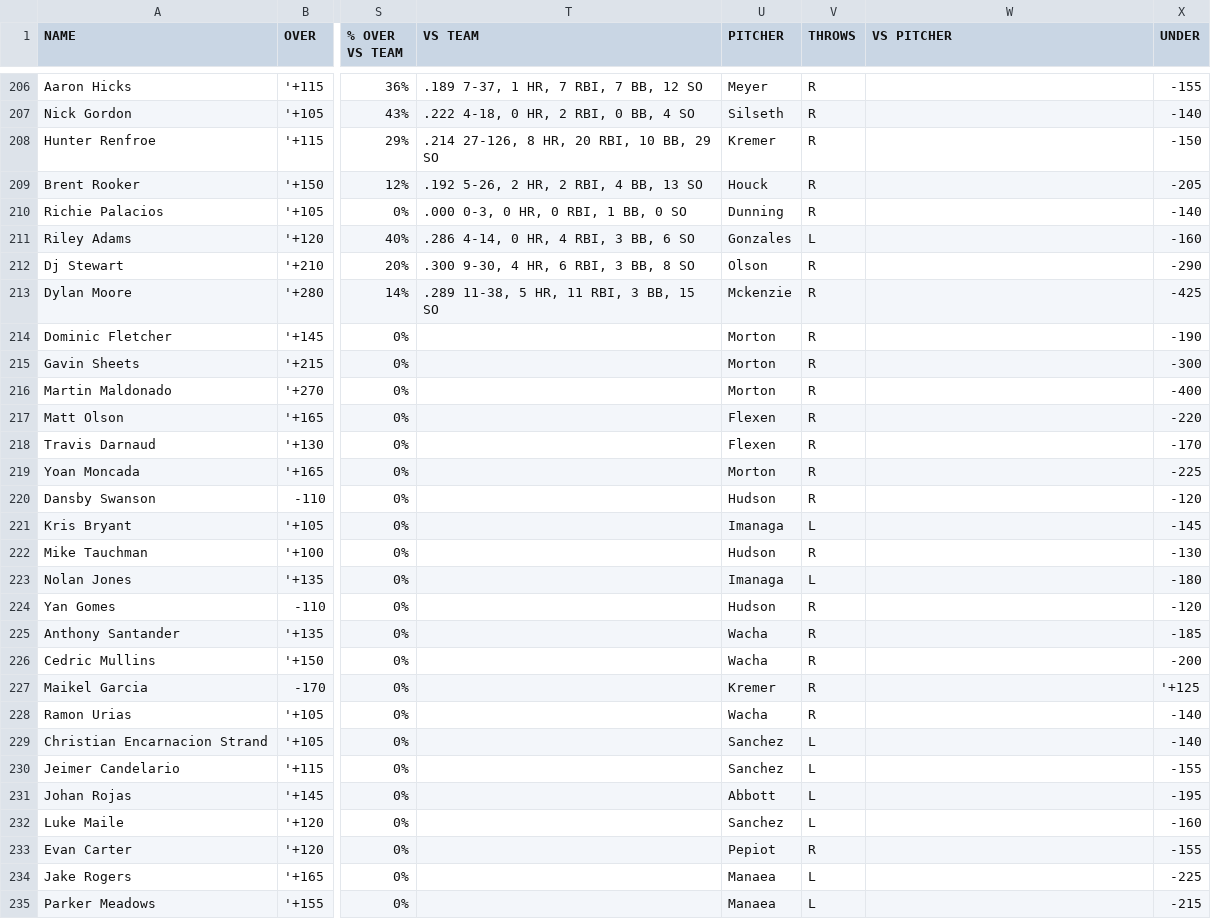
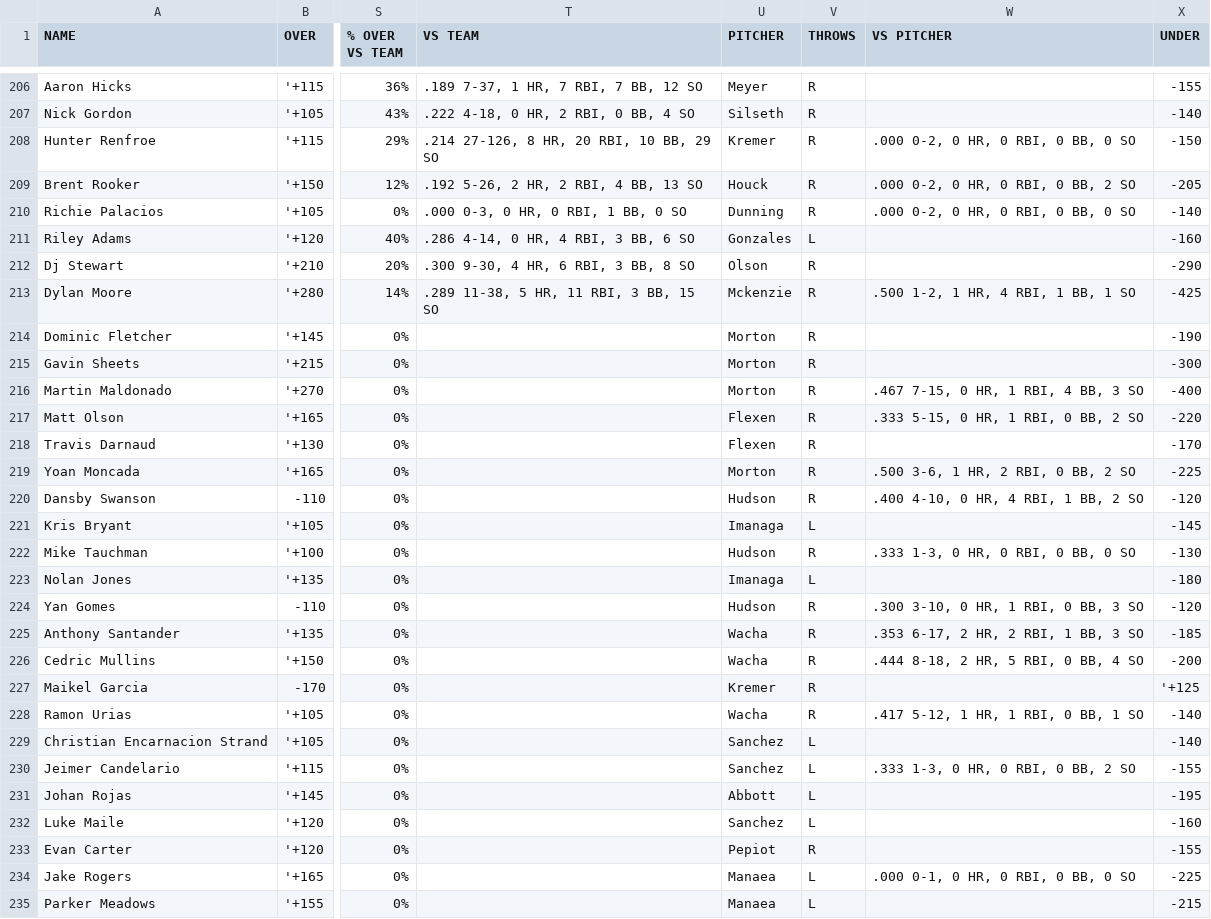
Before and after one commit to zhecht/playerprops, a CSV file: static/mlbprops/csvs/1b.csv, drawn as a sheet; only a part is shown, gaps mark what is left out; the diff covers the shown part only; the diff names each change by its address in the sheet, - before the commit and + after, or states it on an @@ line.

```diff
--- a/static/mlbprops/csvs/1b.csv
+++ b/static/mlbprops/csvs/1b.csv
-W208 (VS PITCHER): (empty)
+W208 (VS PITCHER): .000 0-2, 0 HR, 0 RBI, 0 BB, 0 SO
-W209 (VS PITCHER): (empty)
+W209 (VS PITCHER): .000 0-2, 0 HR, 0 RBI, 0 BB, 2 SO
-W210 (VS PITCHER): (empty)
+W210 (VS PITCHER): .000 0-2, 0 HR, 0 RBI, 0 BB, 0 SO
-W213 (VS PITCHER): (empty)
+W213 (VS PITCHER): .500 1-2, 1 HR, 4 RBI, 1 BB, 1 SO
-W216 (VS PITCHER): (empty)
+W216 (VS PITCHER): .467 7-15, 0 HR, 1 RBI, 4 BB, 3 SO
-W217 (VS PITCHER): (empty)
+W217 (VS PITCHER): .333 5-15, 0 HR, 1 RBI, 0 BB, 2 SO
-W219 (VS PITCHER): (empty)
+W219 (VS PITCHER): .500 3-6, 1 HR, 2 RBI, 0 BB, 2 SO
-W220 (VS PITCHER): (empty)
+W220 (VS PITCHER): .400 4-10, 0 HR, 4 RBI, 1 BB, 2 SO
-W222 (VS PITCHER): (empty)
+W222 (VS PITCHER): .333 1-3, 0 HR, 0 RBI, 0 BB, 0 SO
-W224 (VS PITCHER): (empty)
+W224 (VS PITCHER): .300 3-10, 0 HR, 1 RBI, 0 BB, 3 SO
-W225 (VS PITCHER): (empty)
+W225 (VS PITCHER): .353 6-17, 2 HR, 2 RBI, 1 BB, 3 SO
-W226 (VS PITCHER): (empty)
+W226 (VS PITCHER): .444 8-18, 2 HR, 5 RBI, 0 BB, 4 SO
-W228 (VS PITCHER): (empty)
+W228 (VS PITCHER): .417 5-12, 1 HR, 1 RBI, 0 BB, 1 SO
-W230 (VS PITCHER): (empty)
+W230 (VS PITCHER): .333 1-3, 0 HR, 0 RBI, 0 BB, 2 SO
-W234 (VS PITCHER): (empty)
+W234 (VS PITCHER): .000 0-1, 0 HR, 0 RBI, 0 BB, 0 SO
```
Also changed, not shown: 77 edited cells elsewhere in this file, static/mlbprops/csvs/2b.csv, static/mlbprops/csvs/h+r+rbi.csv, 48 other files.
